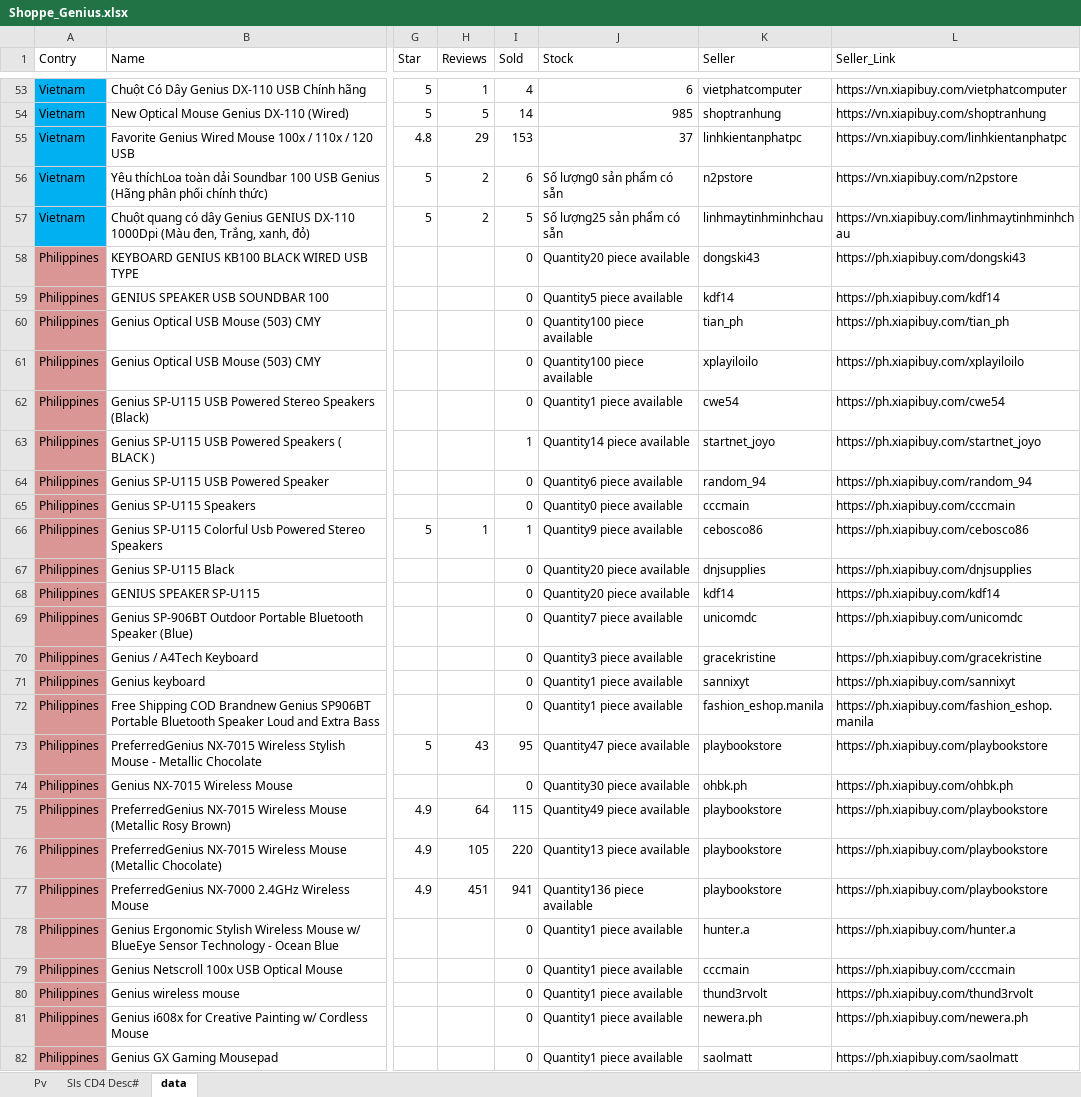
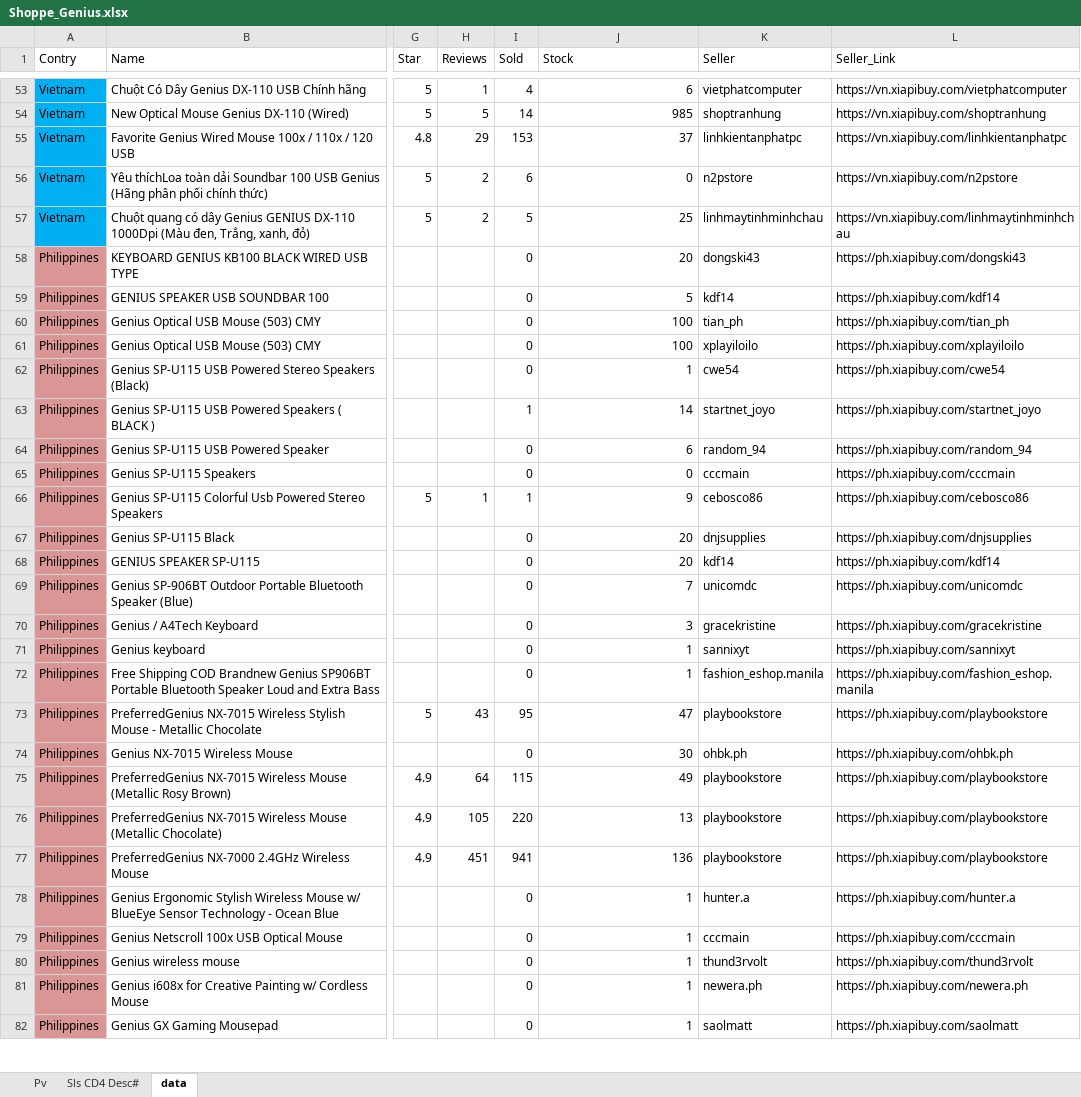
Before and after one commit to ricky4235/Python, an Excel workbook: 1_Crawler/IPNB/Shoppe_Genius.xlsx, sheet data, drawn as a sheet; only a part is shown, gaps mark what is left out; values as stored, in another font and other column widths than the file's, no borders; conditional formats not drawn; the diff covers the shown part only; the diff names each change by its address in the sheet, - before the commit and + after, or states it on an @@ line.

```diff
--- a/1_Crawler/IPNB/Shoppe_Genius.xlsx (sheet data)
+++ b/1_Crawler/IPNB/Shoppe_Genius.xlsx (sheet data)
-J56 (Stock): Số lượng0 sản phẩm có sẵn
+J56 (Stock): 0
-J57 (Stock): Số lượng25 sản phẩm có sẵn
+J57 (Stock): 25
-J58 (Stock): Quantity20 piece available
+J58 (Stock): 20
-J59 (Stock): Quantity5 piece available
+J59 (Stock): 5
-J60:J61 (Stock): Quantity100 piece available
+J60:J61 (Stock): 100
-J62 (Stock): Quantity1 piece available
+J62 (Stock): 1
-J63 (Stock): Quantity14 piece available
+J63 (Stock): 14
-J64 (Stock): Quantity6 piece available
+J64 (Stock): 6
-J65 (Stock): Quantity0 piece available
+J65 (Stock): 0
-J66 (Stock): Quantity9 piece available
+J66 (Stock): 9
-J67:J68 (Stock): Quantity20 piece available
+J67:J68 (Stock): 20
-J69 (Stock): Quantity7 piece available
+J69 (Stock): 7
-J70 (Stock): Quantity3 piece available
+J70 (Stock): 3
-J71:J72 (Stock): Quantity1 piece available
+J71:J72 (Stock): 1
-J73 (Stock): Quantity47 piece available
+J73 (Stock): 47
-J74 (Stock): Quantity30 piece available
+J74 (Stock): 30
-J75 (Stock): Quantity49 piece available
+J75 (Stock): 49
-J76 (Stock): Quantity13 piece available
+J76 (Stock): 13
-J77 (Stock): Quantity136 piece available
+J77 (Stock): 136
-J78:J82 (Stock): Quantity1 piece available
+J78:J82 (Stock): 1
```
Also changed, not shown: 25 edited cells and cell formats elsewhere in this sheet, 7 other files.
